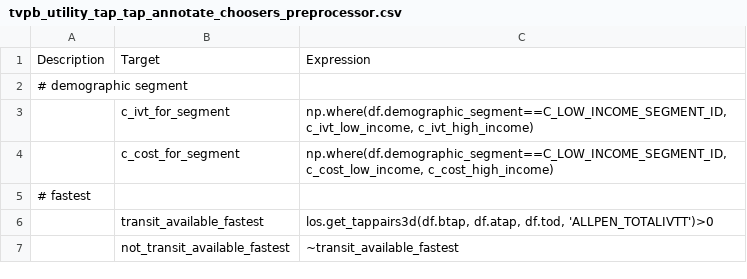
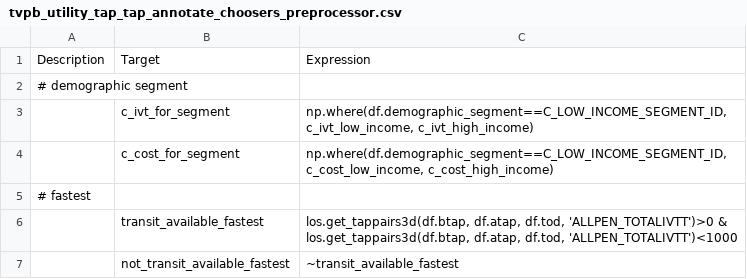
Before and after one commit to CMAP-REPOS/cmap_abm, a CSV file: activitysim/configs_3_zone/tvpb_utility_tap_tap_annotate_choosers_preprocessor.csv, drawn as a sheet.

Commit message:
updates to tvpb

```diff
--- a/activitysim/configs_3_zone/tvpb_utility_tap_tap_annotate_choosers_preprocessor.csv
+++ b/activitysim/configs_3_zone/tvpb_utility_tap_tap_annotate_choosers_preprocessor.csv
@@ -5,3 +5,3 @@ Description,Target,Expression
 # fastest,,
-,transit_available_fastest,"los.get_tappairs3d(df.btap, df.atap, df.tod, 'ALLPEN_TOTALIVTT')>0"
+,transit_available_fastest,"los.get_tappairs3d(df.btap, df.atap, df.tod, 'ALLPEN_TOTALIVTT')>0 & los.get_tappairs3d(df.btap, df.atap, df.tod, 'ALLPEN_TOTALIVTT')<1000"
 ,not_transit_available_fastest,~transit_available_fastest
```
Also changed, not shown: 2 other files.
